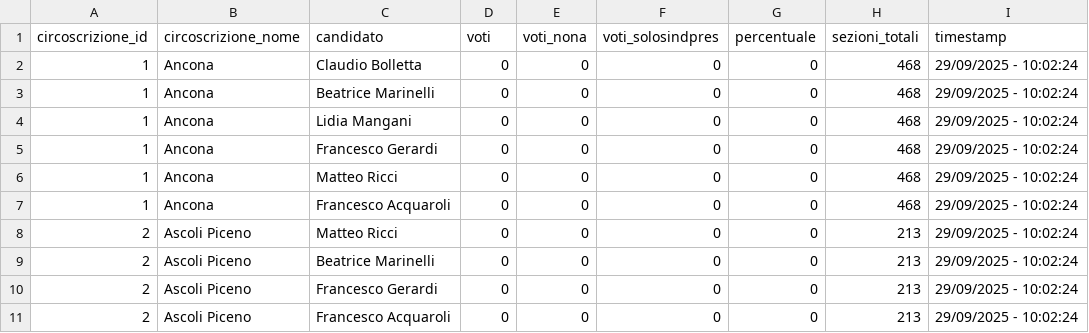
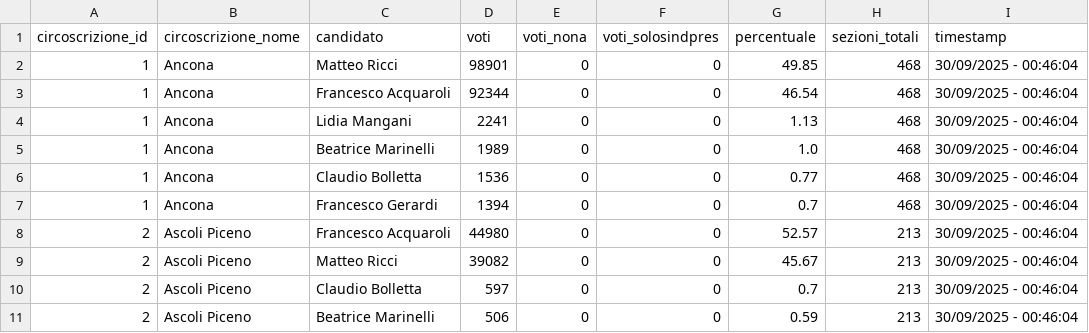
Before and after one commit to davidoffdado/elezioni-marche, a CSV file: risultati_provinciali.csv, drawn as a sheet; only a part is shown; the diff covers the shown part only.

```diff
--- a/risultati_provinciali.csv
+++ b/risultati_provinciali.csv
@@ -1,11 +1,11 @@
 circoscrizione_id,circoscrizione_nome,candidato,voti,voti_nona,voti_solosindpres,percentuale,sezioni_totali,timestamp
-1,Ancona,Claudio Bolletta,0,0,0,0,468,29/09/2025 - 10:02:24
-1,Ancona,Beatrice Marinelli,0,0,0,0,468,29/09/2025 - 10:02:24
-1,Ancona,Lidia Mangani,0,0,0,0,468,29/09/2025 - 10:02:24
-1,Ancona,Francesco Gerardi,0,0,0,0,468,29/09/2025 - 10:02:24
-1,Ancona,Matteo Ricci,0,0,0,0,468,29/09/2025 - 10:02:24
-1,Ancona,Francesco Acquaroli,0,0,0,0,468,29/09/2025 - 10:02:24
-2,Ascoli Piceno,Matteo Ricci,0,0,0,0,213,29/09/2025 - 10:02:24
-2,Ascoli Piceno,Beatrice Marinelli,0,0,0,0,213,29/09/2025 - 10:02:24
-2,Ascoli Piceno,Francesco Gerardi,0,0,0,0,213,29/09/2025 - 10:02:24
-2,Ascoli Piceno,Francesco Acquaroli,0,0,0,0,213,29/09/2025 - 10:02:24
+1,Ancona,Matteo Ricci,98901,0,0,49.85,468,30/09/2025 - 00:46:04
+1,Ancona,Francesco Acquaroli,92344,0,0,46.54,468,30/09/2025 - 00:46:04
+1,Ancona,Lidia Mangani,2241,0,0,1.13,468,30/09/2025 - 00:46:04
+1,Ancona,Beatrice Marinelli,1989,0,0,1.0,468,30/09/2025 - 00:46:04
+1,Ancona,Claudio Bolletta,1536,0,0,0.77,468,30/09/2025 - 00:46:04
+1,Ancona,Francesco Gerardi,1394,0,0,0.7,468,30/09/2025 - 00:46:04
+2,Ascoli Piceno,Francesco Acquaroli,44980,0,0,52.57,213,30/09/2025 - 00:46:04
+2,Ascoli Piceno,Matteo Ricci,39082,0,0,45.67,213,30/09/2025 - 00:46:04
+2,Ascoli Piceno,Claudio Bolletta,597,0,0,0.7,213,30/09/2025 - 00:46:04
+2,Ascoli Piceno,Beatrice Marinelli,506,0,0,0.59,213,30/09/2025 - 00:46:04
```
Also changed, not shown: 69 edited cells elsewhere in this file, 1 other file.
